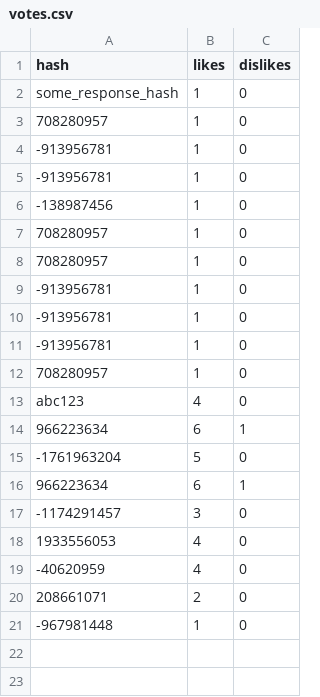
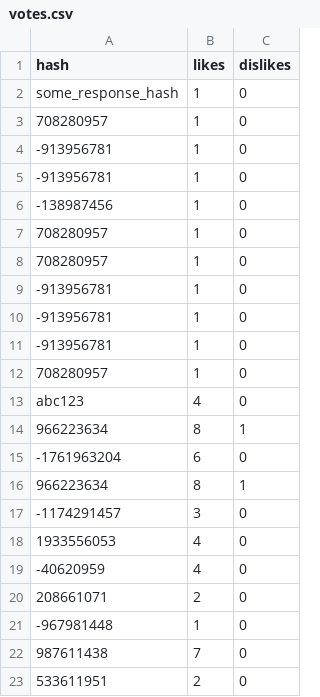
Before and after one commit to AbirGhrissi/Chatbot_Python, a CSV file: votes.csv, drawn as a sheet.

Commit message:
Update vote counts in votes.csv for specific responses

```diff
--- a/votes.csv
+++ b/votes.csv
@@ -13,5 +13,5 @@ some_response_hash,1,0
 abc123,4,0
-966223634,6,1
--1761963204,5,0
-966223634,6,1
+966223634,8,1
+-1761963204,6,0
+966223634,8,1
 -1174291457,3,0
@@ -21 +21,3 @@ abc123,4,0
 -967981448,1,0
+987611438,7,0
+533611951,2,0
```
